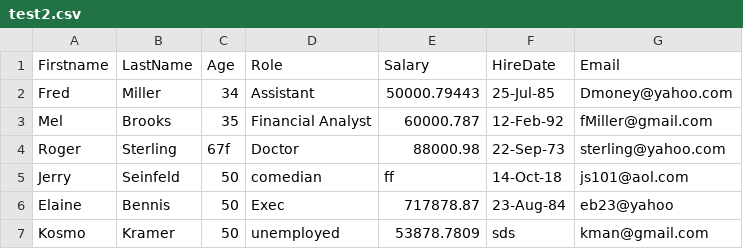
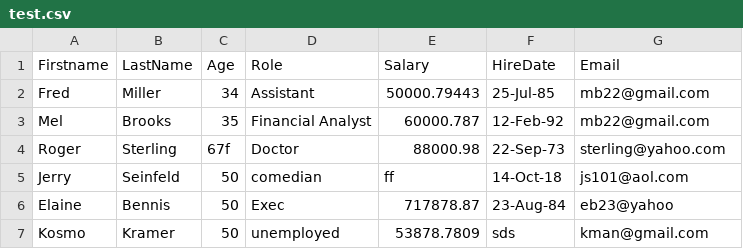
Before and after one commit to dawad725/excel-data-cleaner, a CSV file: test.csv (was test2.csv), drawn as a sheet.

```diff
--- a/test2.csv
+++ b/test.csv
@@ -1,4 +1,4 @@
 Firstname,LastName,Age,Role, Salary ,HireDate,Email
-Fred,Miller,34,Assistant,50000.79443,25-Jul-85,Dmoney@yahoo.com
-Mel ,Brooks,35,Financial Analyst,60000.787,12-Feb-92,fMiller@gmail.com
+Fred,Miller,34,Assistant,50000.79443,25-Jul-85,mb22@gmail.com
+Mel ,Brooks,35,Financial Analyst,60000.787,12-Feb-92,mb22@gmail.com
 Roger ,Sterling,67f,Doctor ,88000.98,22-Sep-73,sterling@yahoo.com
```
Also changed, not shown: errors.csv, 3 other files.
